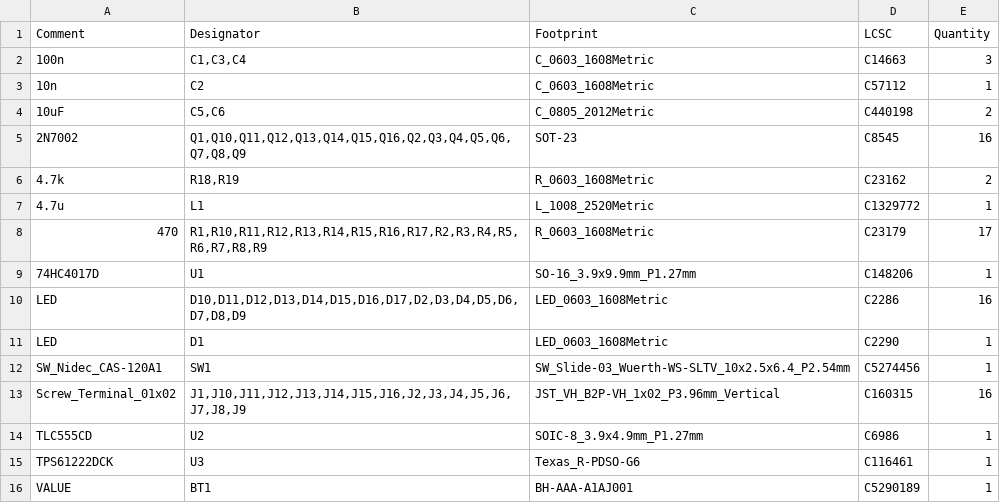
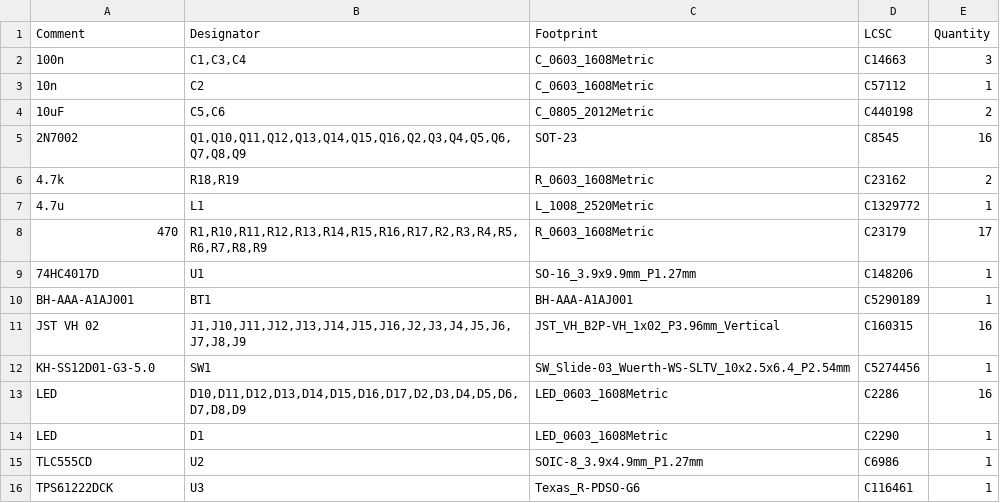
Before and after one commit to niwa-yamaguchi/Contact-Monitor-Board, a CSV file: jlcpcb/production_files/BOM-Contact-Monitor-Board.csv, drawn as a sheet.

```diff
--- a/jlcpcb/production_files/BOM-Contact-Monitor-Board.csv
+++ b/jlcpcb/production_files/BOM-Contact-Monitor-Board.csv
@@ -9,8 +9,8 @@ Comment,Designator,Footprint,LCSC,Quantity
 74HC4017D,U1,SO-16_3.9x9.9mm_P1.27mm,C148206,1
+BH-AAA-A1AJ001,BT1,BH-AAA-A1AJ001,C5290189,1
+JST VH 02,"J1,J10,J11,J12,J13,J14,J15,J16,J2,J3,J4,J5,J6,J7,J8,J9",JST_VH_B2P-VH_1x02_P3.96mm_Vertical,C160315,16
+KH-SS12D01-G3-5.0,SW1,SW_Slide-03_Wuerth-WS-SLTV_10x2.5x6.4_P2.54mm,C5274456,1
 LED,"D10,D11,D12,D13,D14,D15,D16,D17,D2,D3,D4,D5,D6,D7,D8,D9",LED_0603_1608Metric,C2286,16
 LED,D1,LED_0603_1608Metric,C2290,1
-SW_Nidec_CAS-120A1,SW1,SW_Slide-03_Wuerth-WS-SLTV_10x2.5x6.4_P2.54mm,C5274456,1
-Screw_Terminal_01x02,"J1,J10,J11,J12,J13,J14,J15,J16,J2,J3,J4,J5,J6,J7,J8,J9",JST_VH_B2P-VH_1x02_P3.96mm_Vertical,C160315,16
 TLC555CD,U2,SOIC-8_3.9x4.9mm_P1.27mm,C6986,1
 TPS61222DCK,U3,Texas_R-PDSO-G6,C116461,1
-VALUE,BT1,BH-AAA-A1AJ001,C5290189,1
```
Also changed, not shown: jlcpcb/production_files/CPL-Contact-Monitor-Board.csv, 6 other files.
